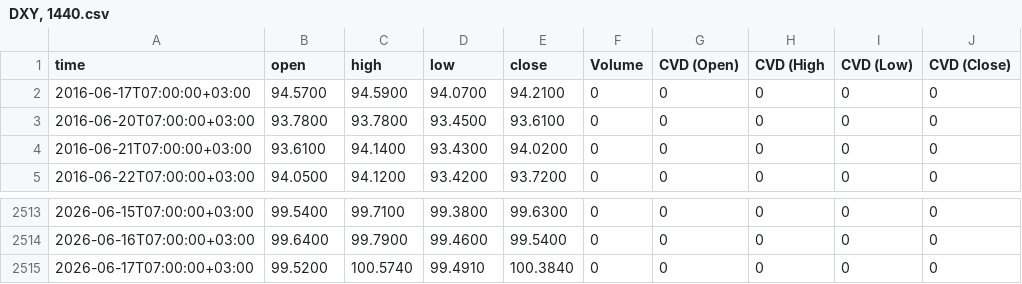
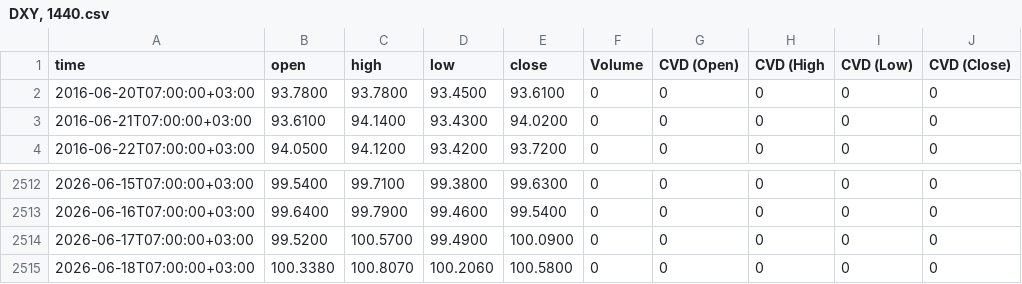
Before and after one commit to sanadshlabi89-cloud/btc-data, a CSV file: DXY, 1440.csv, drawn as a sheet; only a part is shown, gaps mark what is left out.

```diff
--- a/DXY, 1440.csv
+++ b/DXY, 1440.csv
@@ -1,3 +1,2 @@
 time,open,high,low,close,Volume,CVD (Open),CVD (High,CVD (Low),CVD (Close)
-2016-06-17T07:00:00+03:00,94.5700,94.5900,94.0700,94.2100,0,0,0,0,0
 2016-06-20T07:00:00+03:00,93.7800,93.7800,93.4500,93.6100,0,0,0,0,0
@@ -2514,2 +2513,3 @@ time,open,high,low,close,Volume,CVD (Open),CVD (High,CVD (Low),CVD (Close)
 2026-06-16T07:00:00+03:00,99.6400,99.7900,99.4600,99.5400,0,0,0,0,0
-2026-06-17T07:00:00+03:00,99.5200,100.5740,99.4910,100.3840,0,0,0,0,0
+2026-06-17T07:00:00+03:00,99.5200,100.5700,99.4900,100.0900,0,0,0,0,0
+2026-06-18T07:00:00+03:00,100.3380,100.8070,100.2060,100.5800,0,0,0,0,0
```
Also changed, not shown: USDT.D, 1440.csv, 3 other files.
